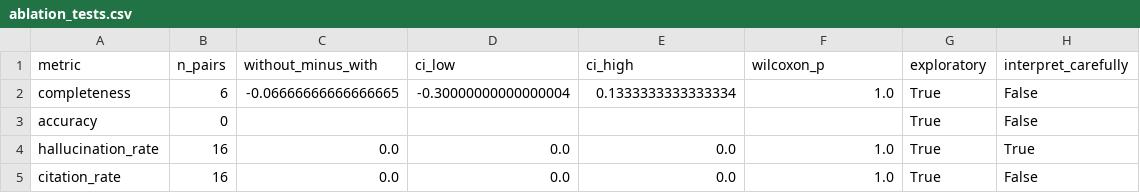
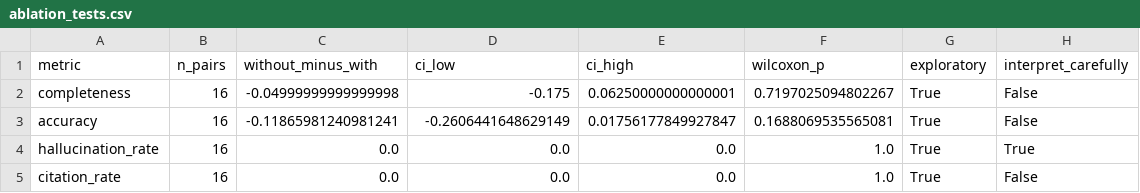
Before and after one commit to Nuray06-1/RAG-Research-Assignment-4, a CSV file: results/ablation_tests.csv, drawn as a sheet.

Commit message:
Repair stale ablation results and add reproducible E5 E6 screening

```diff
--- a/results/ablation_tests.csv
+++ b/results/ablation_tests.csv
@@ -1,4 +1,4 @@
 metric,n_pairs,without_minus_with,ci_low,ci_high,wilcoxon_p,exploratory,interpret_carefully
-completeness,6,-0.06666666666666665,-0.30000000000000004,0.1333333333333334,1.0,True,False
-accuracy,0,,,,,True,False
+completeness,16,-0.04999999999999998,-0.175,0.06250000000000001,0.7197025094802267,True,False
+accuracy,16,-0.11865981240981241,-0.2606441648629149,0.01756177849927847,0.1688069535565081,True,False
 hallucination_rate,16,0.0,0.0,0.0,1.0,True,True
```
Also changed, not shown: 25 other files.
